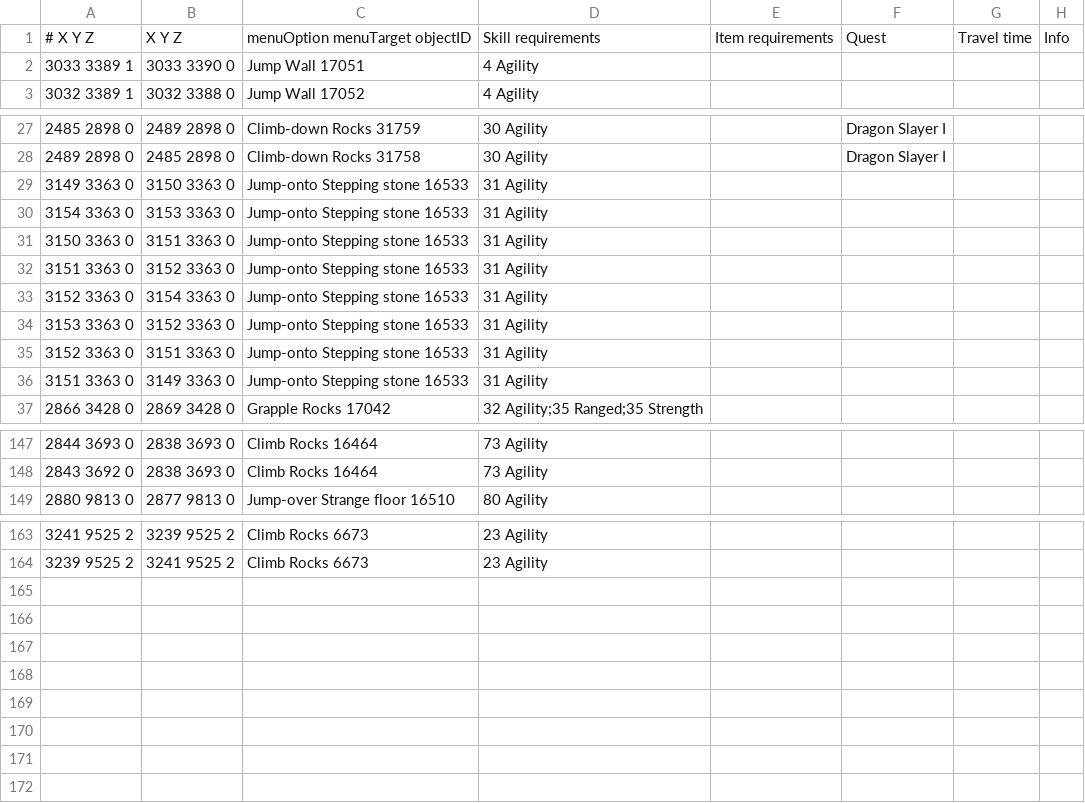
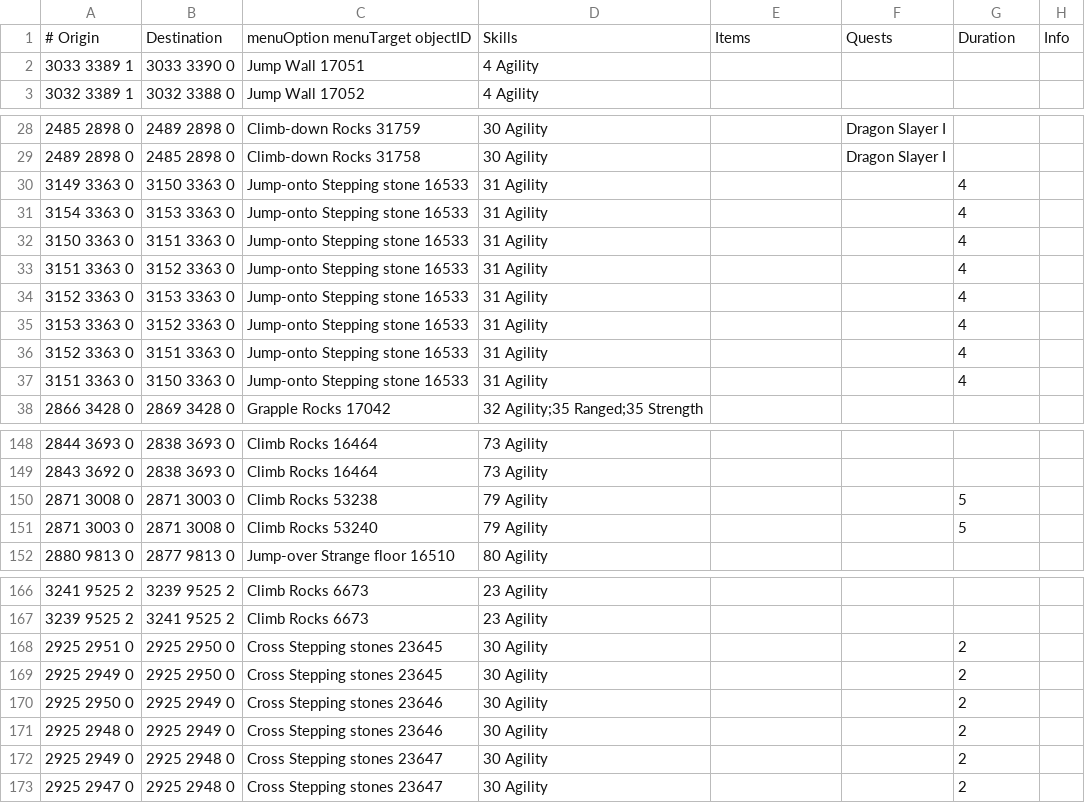
Before and after one commit to NewGenEng/Microbot, a TSV file: runelite-client/src/main/resources/net/runelite/client/plugins/microbot/shortestpath/agility_shortcuts.tsv, drawn as a sheet; only a part is shown, gaps mark what is left out; the diff covers the shown part only.

```diff
--- a/runelite-client/src/main/resources/net/runelite/client/plugins/microbot/shortestpath/agility_shortcuts.tsv
+++ b/runelite-client/src/main/resources/net/runelite/client/plugins/microbot/shortestpath/agility_shortcuts.tsv
@@ -1,2 +1,2 @@
-# X Y Z	X Y Z	menuOption menuTarget objectID	Skill requirements	Item requirements	Quest	Travel time	Info
+# Origin	Destination	menuOption menuTarget objectID	Skills	Items	Quests	Duration	Info
 3033 3389 1	3033 3390 0	Jump Wall 17051	4 Agility				
@@ -28,10 +29,10 @@
 2489 2898 0	2485 2898 0	Climb-down Rocks 31758	30 Agility		Dragon Slayer I		
-3149 3363 0	3150 3363 0	Jump-onto Stepping stone 16533	31 Agility				
-3154 3363 0	3153 3363 0	Jump-onto Stepping stone 16533	31 Agility				
-3150 3363 0	3151 3363 0	Jump-onto Stepping stone 16533	31 Agility				
-3151 3363 0	3152 3363 0	Jump-onto Stepping stone 16533	31 Agility				
-3152 3363 0	3154 3363 0	Jump-onto Stepping stone 16533	31 Agility				
-3153 3363 0	3152 3363 0	Jump-onto Stepping stone 16533	31 Agility				
-3152 3363 0	3151 3363 0	Jump-onto Stepping stone 16533	31 Agility				
-3151 3363 0	3149 3363 0	Jump-onto Stepping stone 16533	31 Agility				
+3149 3363 0	3150 3363 0	Jump-onto Stepping stone 16533	31 Agility			4
+3154 3363 0	3153 3363 0	Jump-onto Stepping stone 16533	31 Agility			4
+3150 3363 0	3151 3363 0	Jump-onto Stepping stone 16533	31 Agility			4
+3151 3363 0	3152 3363 0	Jump-onto Stepping stone 16533	31 Agility			4
+3152 3363 0	3153 3363 0	Jump-onto Stepping stone 16533	31 Agility			4
+3153 3363 0	3152 3363 0	Jump-onto Stepping stone 16533	31 Agility			4
+3152 3363 0	3151 3363 0	Jump-onto Stepping stone 16533	31 Agility			4
+3151 3363 0	3150 3363 0	Jump-onto Stepping stone 16533	31 Agility			4
 2866 3428 0	2869 3428 0	Grapple Rocks 17042	32 Agility;35 Ranged;35 Strength				
@@ -149 +150,3 @@
+2871 3008 0	2871 3003 0	Climb Rocks 53238	79 Agility			5
+2871 3003 0	2871 3008 0	Climb Rocks 53240	79 Agility			5
 2880 9813 0	2877 9813 0	Jump-over Strange floor 16510	80 Agility				
@@ -164,0 +168,6 @@
+2925 2951 0	2925 2950 0	Cross Stepping stones 23645	30 Agility			2
+2925 2949 0	2925 2950 0	Cross Stepping stones 23645	30 Agility			2
+2925 2950 0	2925 2949 0	Cross Stepping stones 23646	30 Agility			2
+2925 2948 0	2925 2949 0	Cross Stepping stones 23646	30 Agility			2
+2925 2949 0	2925 2948 0	Cross Stepping stones 23647	30 Agility			2
+2925 2947 0	2925 2948 0	Cross Stepping stones 23647	30 Agility			2
```
Also changed, not shown: 1 added row elsewhere in this file, runelite-client/src/main/resources/net/runelite/client/plugins/microbot/shortestpath/boats.tsv, runelite-client/src/main/resources/net/runelite/client/plugins/microbot/shortestpath/charter_ships.tsv, 32 other files.
